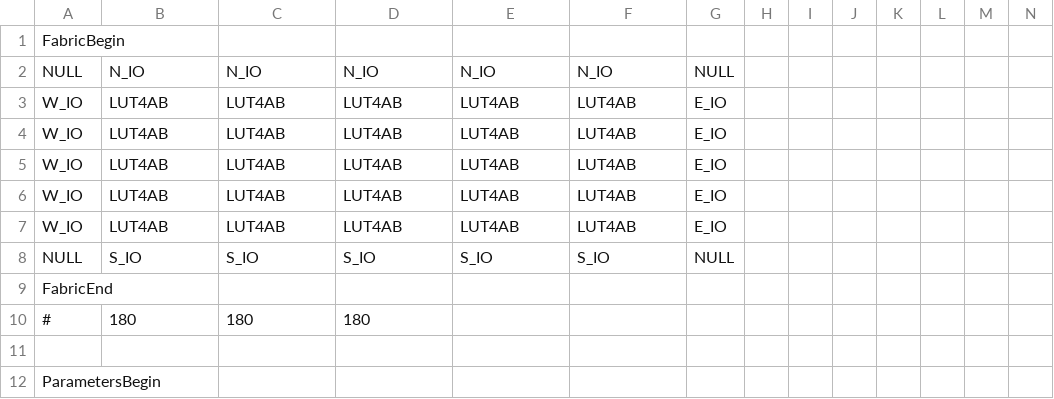
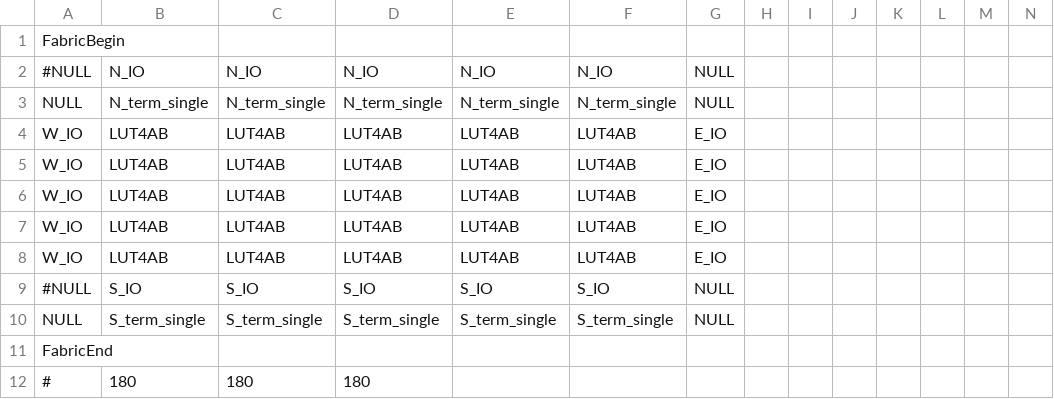
Before and after one commit to EAS-DSD/fpga-stitching, a CSV file: configs/fabric_medium.csv, drawn as a sheet; only a part is shown; the shorter side is filled out with more unchanged rows; addresses are those after the commit; rows hold the shown columns only; the diff names each change by its address in the sheet, - before the commit and + after, or states it on an @@ line.

```diff
--- a/configs/fabric_medium.csv
+++ b/configs/fabric_medium.csv
-A2: NULL
+A2: #NULL
+row 3: NULL | N_term_single | N_term_single | N_term_single | N_term_single | N_term_single | NULL
-A9: NULL
+A9: #NULL
+row 10: NULL | S_term_single | S_term_single | S_term_single | S_term_single | S_term_single | NULL
```
Also changed, not shown: configs/fabric_large.csv, 7 other files.
